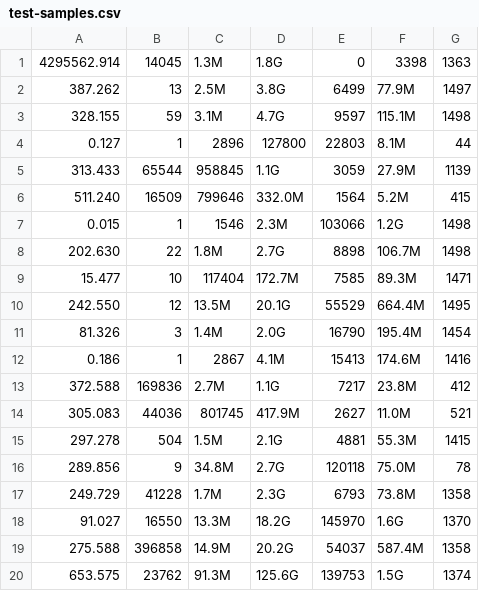
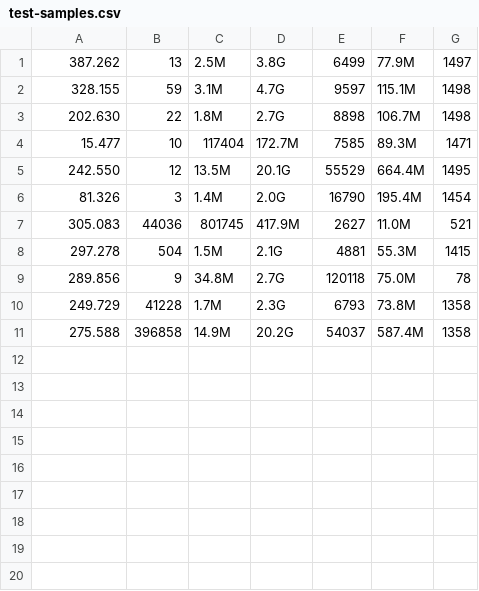
Before and after one commit to eraclitux/machine-learning-netflow, a CSV file: data/test-samples.csv, drawn as a sheet; the diff names each change by its address in the sheet, - before the commit and + after, or states it on an @@ line.

```diff
--- a/data/test-samples.csv
+++ b/data/test-samples.csv
-row 1: 4295562.914 | 14045 | 1.3M | 1.8G | 0 | 3398 | 1363
-row 4: 0.127 | 1 | 2896 | 127800 | 22803 | 8.1M | 44
-row 5: 313.433 | 65544 | 958845 | 1.1G | 3059 | 27.9M | 1139
-row 6: 511.240 | 16509 | 799646 | 332.0M | 1564 | 5.2M | 415
-row 7: 0.015 | 1 | 1546 | 2.3M | 103066 | 1.2G | 1498
-row 12: 0.186 | 1 | 2867 | 4.1M | 15413 | 174.6M | 1416
-row 13: 372.588 | 169836 | 2.7M | 1.1G | 7217 | 23.8M | 412
-row 18: 91.027 | 16550 | 13.3M | 18.2G | 145970 | 1.6G | 1370
-row 20: 653.575 | 23762 | 91.3M | 125.6G | 139753 | 1.5G | 1374
```
Also changed, not shown: data/http.csv, data/incoming-floods.csv, 14 other files.
